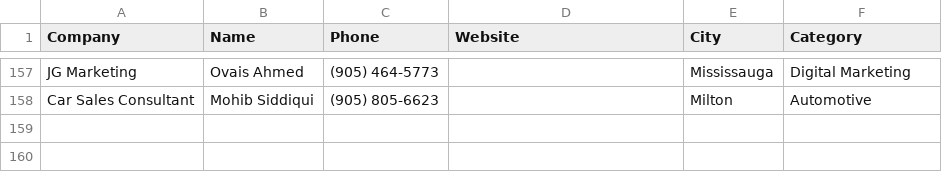
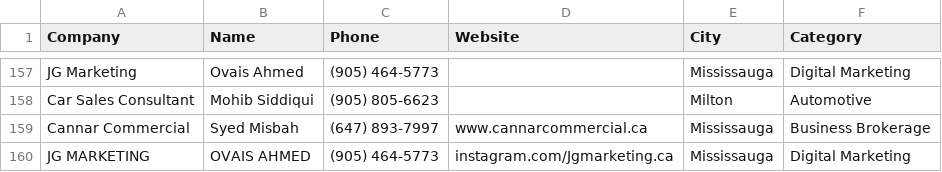
Before and after one commit to Brocode-Canada/yellowpages, a CSV file: directory.csv, drawn as a sheet; only a part is shown, gaps mark what is left out; the diff names each change by its address in the sheet, - before the commit and + after, or states it on an @@ line.

```diff
--- a/directory.csv
+++ b/directory.csv
+row 159: Cannar Commercial | Syed Misbah | (647) 893-7997 | www.cannarcommercial.ca | Mississauga | Business Brokerage
+row 160: JG MARKETING | OVAIS AHMED | (905) 464-5773 | instagram.com/Jgmarketing.ca | Mississauga | Digital Marketing
```
